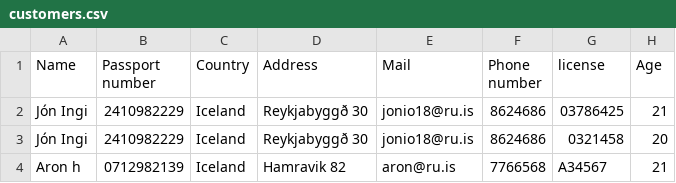
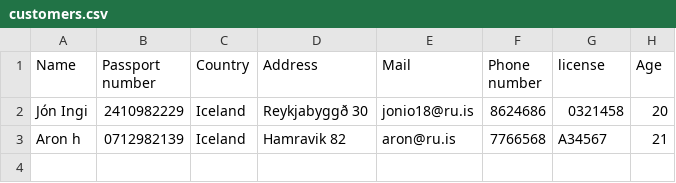
Before and after one commit to aronhr/SC-T-113-VLN1, a CSV file: data/customers.csv, drawn as a sheet; the diff names each change by its address in the sheet, - before the commit and + after, or states it on an @@ line.

```diff
--- a/data/customers.csv
+++ b/data/customers.csv
-row 2: Jón Ingi | 2410982229 | Iceland | Reykjabyggð 30 | jonio18@ru.is | 8624686 | 03786425 | 21
```
Also changed, not shown: 2 other files.
